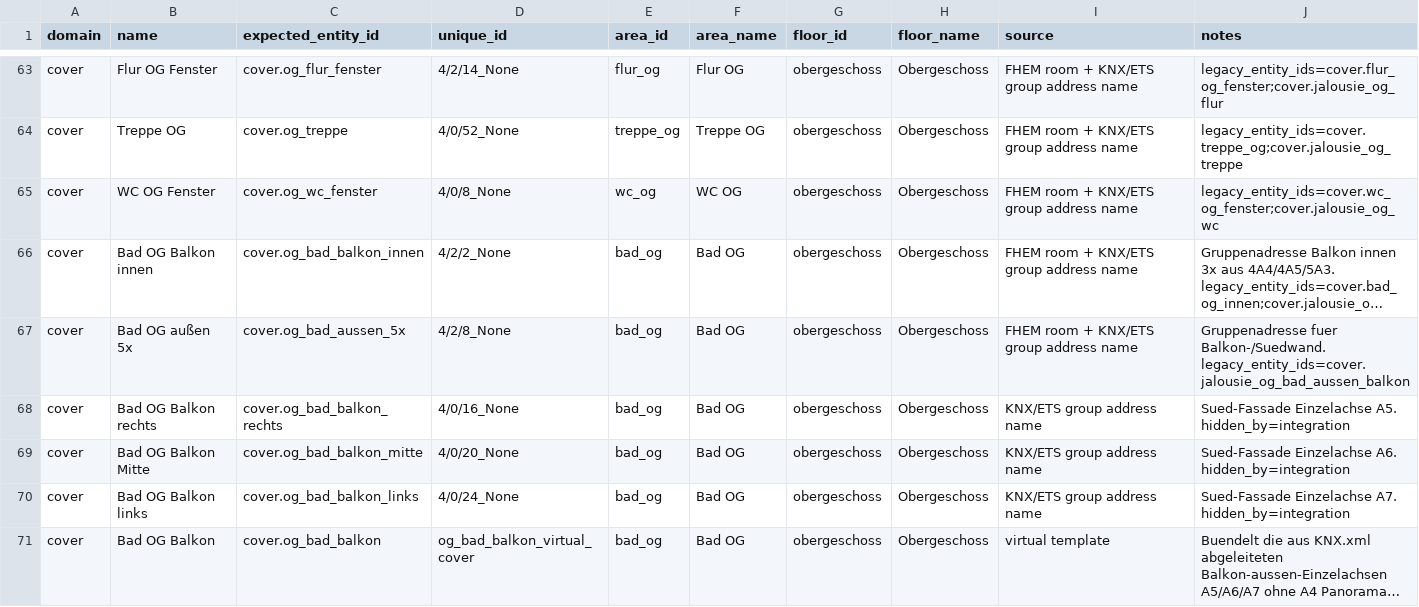
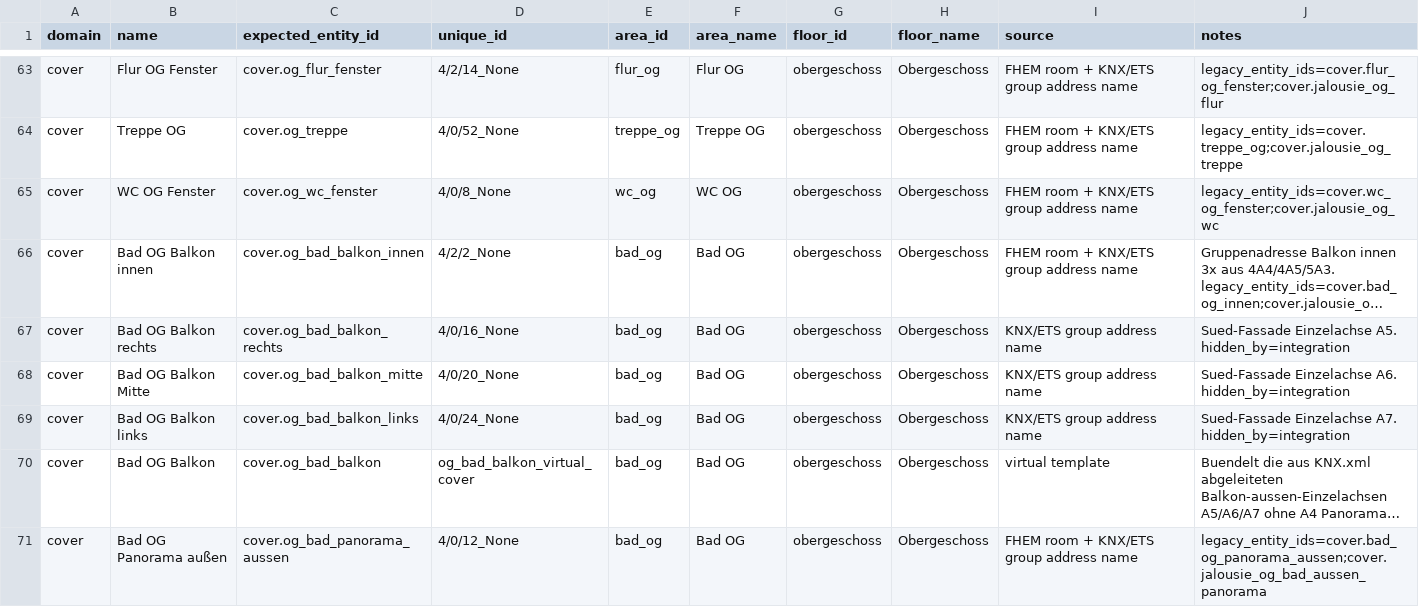
Before and after one commit to Yazracor/Home-Assistant-Config, a CSV file: area_assignments.csv, drawn as a sheet; only a part is shown, gaps mark what is left out; the shorter side is filled out with more unchanged rows; long unchanged cells end in …; the diff names each change by its address in the sheet, - before the commit and + after, or states it on an @@ line.

Commit message:
5x Bad Jalousie entfernt

```diff
--- a/area_assignments.csv
+++ b/area_assignments.csv
-row 67: cover | Bad OG außen 5x | cover.og_bad_aussen_5x | 4/2/8_None | bad_og | Bad OG | obergeschoss | Obergeschoss | FHEM room + KNX/ETS group address name | Gruppenadresse fuer Balkon-/Suedwand. legacy_entity_ids=cover.jalousie_og_bad_aussen_balkon
```
Also changed, not shown: 1 other file.
